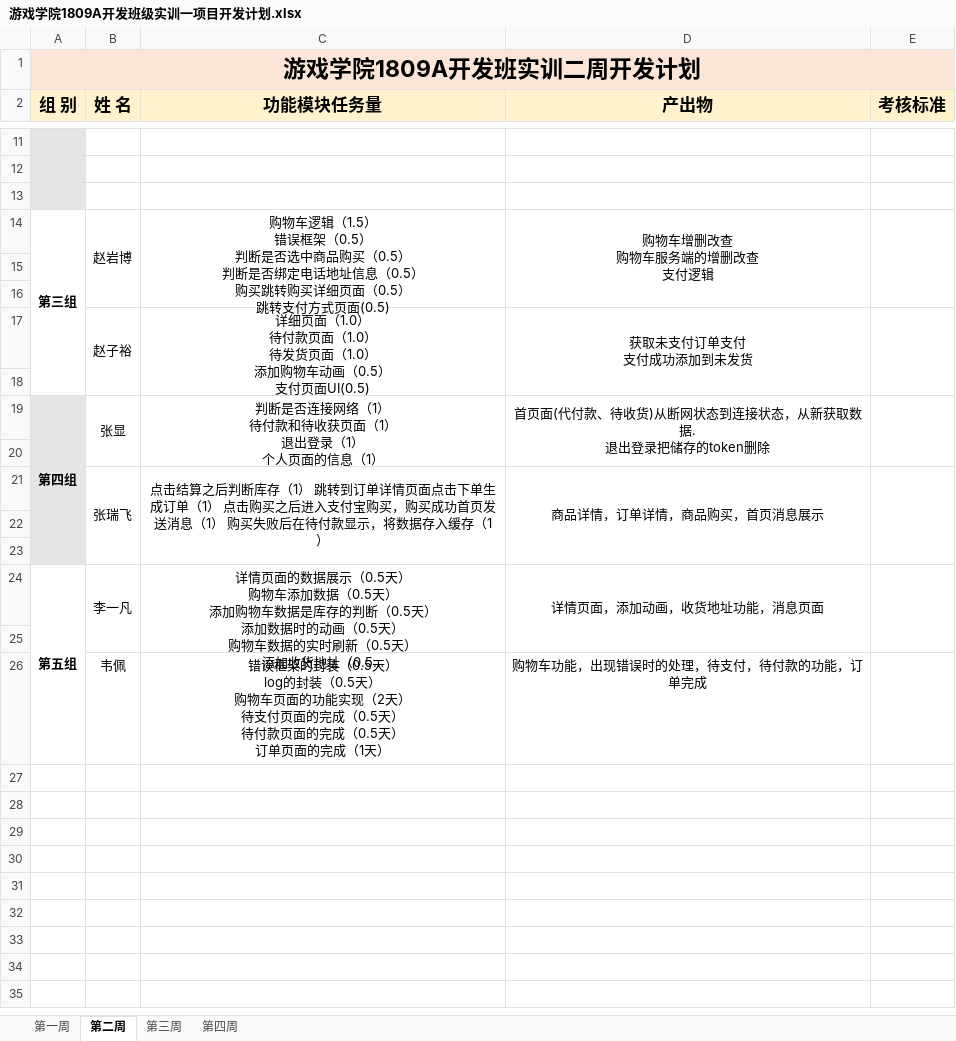
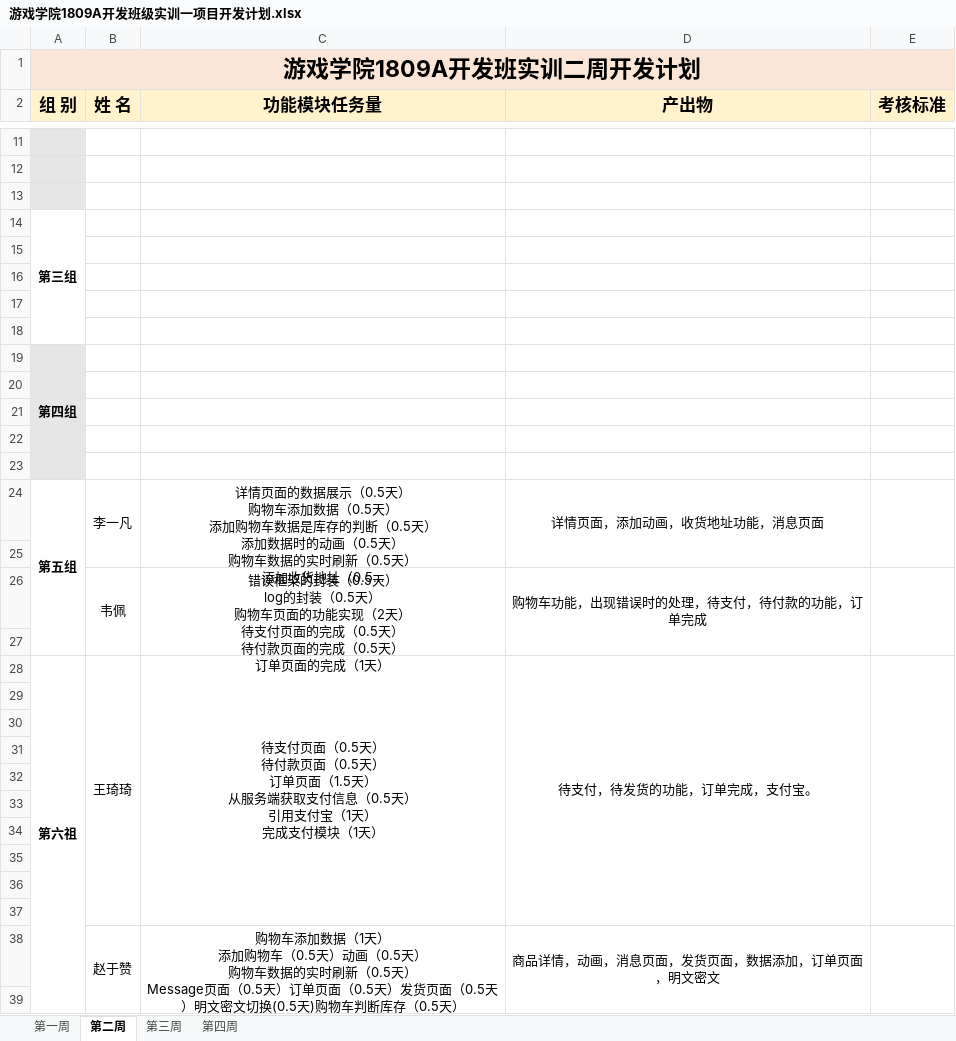
Before and after one commit to qingshanli0226/ShoppingMall1809, an Excel workbook: plan/游戏学院1809A开发班级实训一项目开发计划.xlsx, sheet 第二周, drawn as a sheet; only a part is shown, gaps mark what is left out; long unchanged cells end in …; values as stored, in another font and other column widths than the file's, no borders; removed rows and columns are numbered as before the commit, all else as after; ↵ is a line break in a cell; the diff covers the shown part only; the diff names each change by its address in the sheet, - before the commit and + after, or states it on an @@ line.

Commit message:
aaa

```diff
--- a/plan/游戏学院1809A开发班级实训一项目开发计划.xlsx (sheet 第二周)
+++ b/plan/游戏学院1809A开发班级实训一项目开发计划.xlsx (sheet 第二周)
-row 14: 第三组 | 赵岩博 | 购物车逻辑（1.5） ↵ 错误框架（0.5） ↵ 判断是否选中商品购买（0.5） ↵ 判断是否绑定电话地址信息（0.5） ↵ 购买跳转购买详细页面（0.5） ↵ 跳转支付方式页面(0.5) | 购物车增删改查 ↵ 购物车服务端的增删改查 ↵ 支付逻辑
+row 14: 第三组
-row 17:  | 赵子裕 | 详细页面（1.0） ↵ 待付款页面（1.0） ↵ 待发货页面（1.0） ↵ 添加购物车动画（0.5） ↵ 支付页面UI(0.5) | 获取未支付订单支付 ↵ 支付成功添加到未发货
-row 19: 第四组 | 张显 | 判断是否连接网络（1） ↵ 待付款和待收获页面（1） ↵ 退出登录（1） ↵ 个人页面的信息（1） | 首页面(代付款、待收货)从断网状态到连接状态，从新获取数据. ↵ 退出登录把储存的token删除
-A18 fill: #E7E6E6
+A18 fill: none
+row 19: 第四组
-row 20:  | 张瑞飞 | 点击结算之后判断库存（1） 跳转到订单详情页面点击下单生成订单（1） 点击购买之后进入支付宝购买，购买成功首页发送消息（1） 购买失败后在待付款显示，将数据存入缓存（1） | 商品详情，订单详情，商品购买，首页消息展示
+row 20: (empty)
-B21:B23 merged
-C21:C23 merged
-D21:D23 merged
-E21:E23 merged
+row 21: (empty)
+B26:B27 merged
+C26:C27 merged
+D26:D27 merged
+E26:E27 merged
+row 27: (empty)
+row 28: 第六祖 | 王琦琦 | 待支付页面（0.5天） ↵ 待付款页面（0.5天） ↵ 订单页面（1.5天） ↵ 从服务端获取支付信息（0.5天） ↵ 引用支付宝（1天） ↵ 完成支付模块（1天） | 待支付，待发货的功能，订单完成，支付宝。
+row 29: (empty)
+row 30: (empty)
+row 31: (empty)
+row 32: (empty)
+row 33: (empty)
+row 34: (empty)
+row 35: (empty)
+row 36: (empty)
+row 37: (empty)
+row 38:  | 赵于赞 | 购物车添加数据（1天） ↵ 添加购物车（0.5天）动画（0.5天） ↵ 购物车数据的实时刷新（0.5天） ↵ Message页面（0.5天）订单页面（0.5天）发货页面（0.5天）明文密文切换(0.5天)购物车判断库存（0.5天） | 商品详情，动画，消息页面，发货页面，数据添加，订单页面，明文密文
+row 39: (empty)
```
Also changed, not shown: 7 added rows, 1 removed row and 4 edited cells elsewhere in this sheet.
